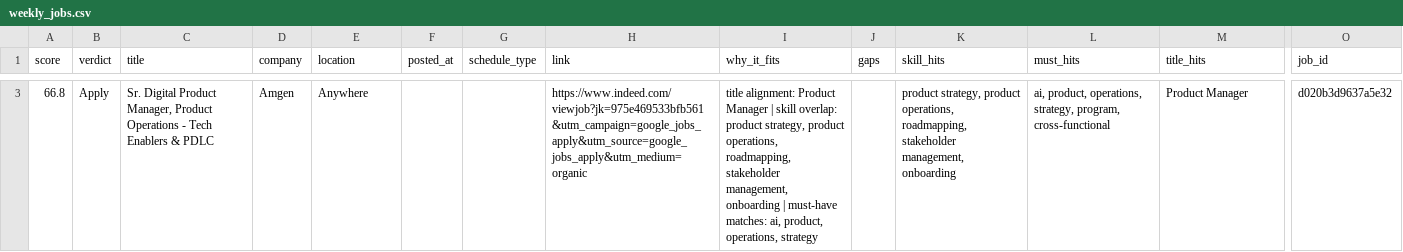
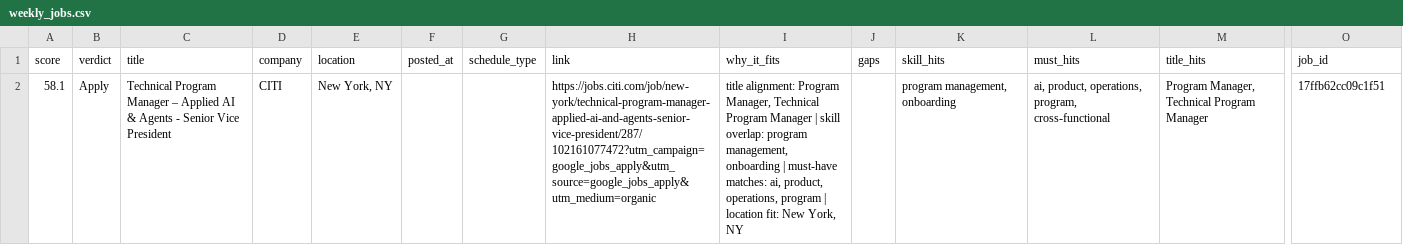
Before and after one commit to adibahamed0706-design/job-agent-v2, a CSV file: output/weekly_jobs.csv, drawn as a sheet; only a part is shown, gaps mark what is left out; removed rows and columns are numbered as before the commit, all else as after; rows hold the shown columns only; the diff covers the shown part only; the diff names each change by its address in the sheet, - before the commit and + after, or states it on an @@ line.

```diff
--- a/output/weekly_jobs.csv
+++ b/output/weekly_jobs.csv
-row 3: 66.8 | Apply | Sr. Digital Product Manager, Product Operations - Tech Enablers & PDLC | Amgen | Anywhere |  |  | https://www.indeed.com/viewjob?jk=975e469533bfb561&utm_campaign=google_jobs_apply&utm_source=google_jobs_apply&utm_medium=organic | title alignment: Product Manager | skill overlap: product strategy, product operations, roadmapping, stakeholder management, onboarding | must-have matches: ai, product, operations, strategy |  | product strategy, product operations, roadmapping, stakeholder management, onboarding | ai, product, operations, strategy, program, cross-functional | Product Manager | d020b3d9637a5e32
+row 2: 58.1 | Apply | Technical Program Manager – Applied AI & Agents - Senior Vice President | CITI | New York, NY |  |  | https://jobs.citi.com/job/new-york/technical-program-manager-applied-ai-and-agents-senior-vice-president/287/102161077472?utm_campaign=google_jobs_apply&utm_source=google_jobs_apply&utm_medium=organic | title alignment: Program Manager, Technical Program Manager | skill overlap: program management, onboarding | must-have matches: ai, product, operations, program | location fit: New York, NY |  | program management, onboarding | ai, product, operations, program, cross-functional | Program Manager, Technical Program Manager | 17ffb62cc09c1f51
```
Also changed, not shown: 1 removed row elsewhere in this file, 2 other files.
